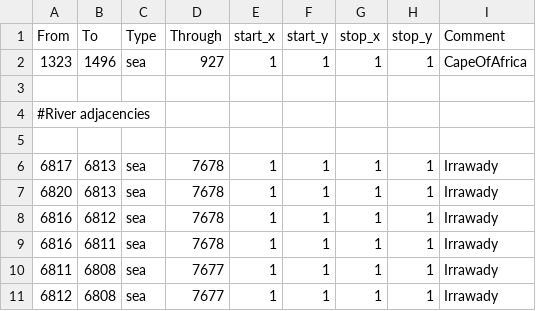
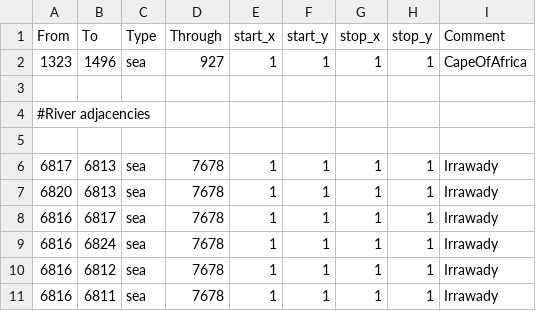
Before and after one commit to The-Triumvirate/Imperium-Universalis, a CSV file: map/adjacencies.csv, drawn as a sheet; only a part is shown; the shorter side is filled out with more unchanged rows.

Commit message:
missing adjacencies in irrawady delta

```diff
--- a/map/adjacencies.csv
+++ b/map/adjacencies.csv
@@ -7,2 +7,4 @@ From;To;Type;Through;start_x;start_y;stop_x;stop_y;Comment
 6820;6813;sea;7678;1;1;1;1;Irrawady
+6816;6817;sea;7678;1;1;1;1;Irrawady
+6816;6824;sea;7678;1;1;1;1;Irrawady
 6816;6812;sea;7678;1;1;1;1;Irrawady
```
